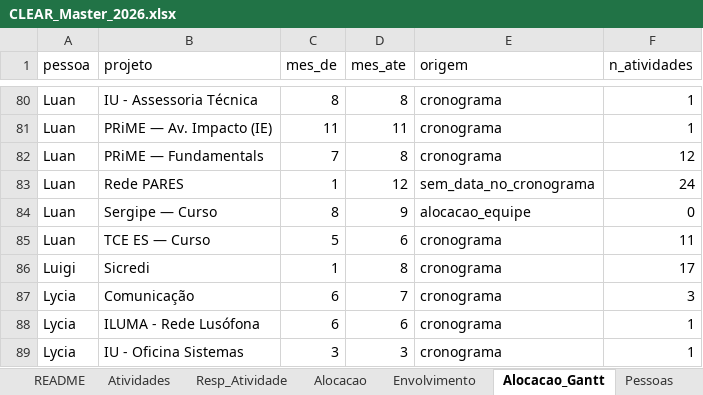
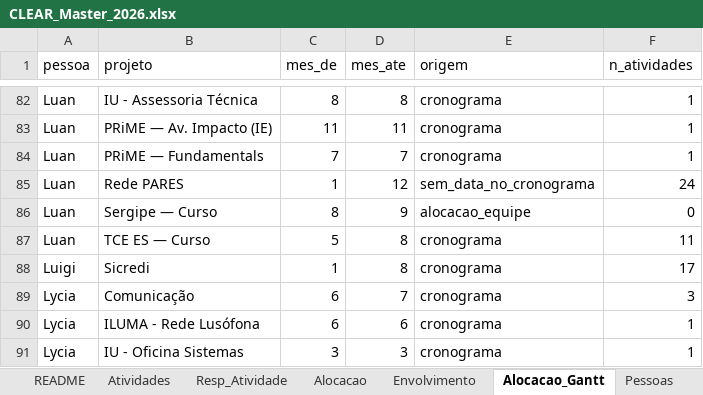
Before and after one commit to caiodesouzacastro/clear-2026, an Excel workbook: CLEAR_Master_2026.xlsx, sheet Alocacao_Gantt, drawn as a sheet; only a part is shown, gaps mark what is left out; values as stored, in another font and other column widths than the file's, no borders; addresses are those after the commit; the diff covers the shown part only; the diff names each change by its address in the sheet, - before the commit and + after, or states it on an @@ line.

```diff
--- a/CLEAR_Master_2026.xlsx (sheet Alocacao_Gantt)
+++ b/CLEAR_Master_2026.xlsx (sheet Alocacao_Gantt)
-D84 (mes_ate): 8
+D84 (mes_ate): 7
-F84 (n_atividades): 12
+F84 (n_atividades): 1
-D87 (mes_ate): 6
+D87 (mes_ate): 8
```
Also changed, not shown: 2 added rows and 30 edited cells elsewhere in this sheet, sheet Resp_Atividade, sheet Atividades, sheet README, Farol_Intensidade_CLEAR_2026.xlsx.
